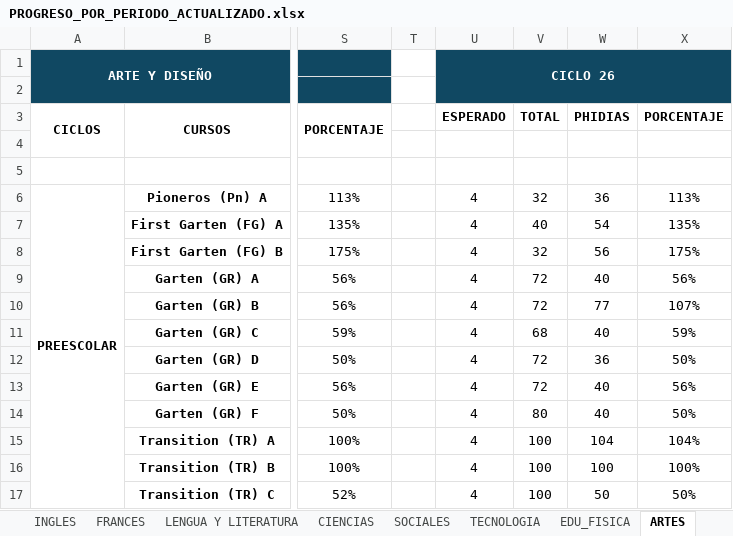
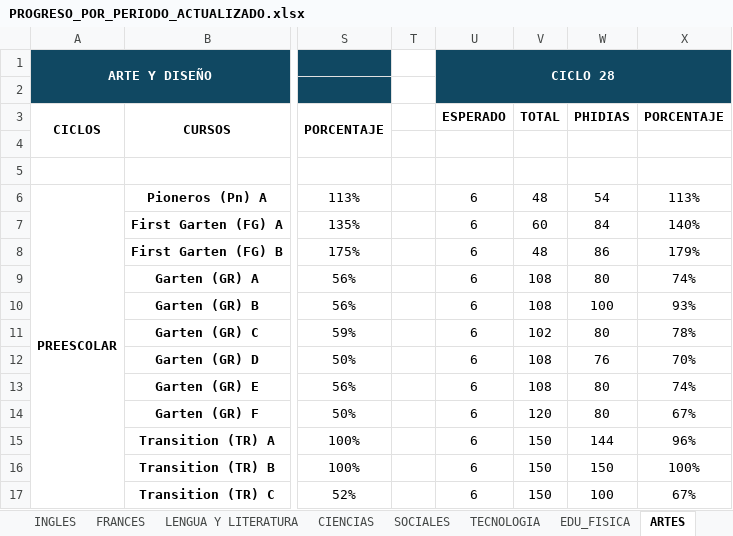
Before and after one commit to cristhianjuli5/copia, an Excel workbook: PROGRESO_POR_PERIODO_ACTUALIZADO.xlsx, sheet ARTES, drawn as a sheet; only a part is shown, gaps mark what is left out; values as stored, in another font and other column widths than the file's, no borders; conditional formats not drawn; the diff covers the shown part only; the diff names each change by its address in the sheet, - before the commit and + after, or states it on an @@ line.

```diff
--- a/PROGRESO_POR_PERIODO_ACTUALIZADO.xlsx (sheet ARTES)
+++ b/PROGRESO_POR_PERIODO_ACTUALIZADO.xlsx (sheet ARTES)
-U1: CICLO 26
+U1: CICLO 28
-U6:U17: 4
+U6:U17: 6
-V6: 32
+V6: 48
-W6: 36
+W6: 54
-V7: 40
+V7: 60
-W7: 54
+W7: 84
-X7: 135%
+X7: 140%
-V8: 32
+V8: 48
-W8: 56
+W8: 86
-X8: 175%
+X8: 179%
-V9:V10: 72
+V9:V10: 108
-W9: 40
+W9: 80
-X9: 56%
+X9: 74%
-W10: 77
+W10: 100
-X10: 107%
+X10: 93%
-V11: 68
+V11: 102
-W11: 40
+W11: 80
-X11: 59%
+X11: 78%
-V12:V13: 72
+V12:V13: 108
-W12: 36
+W12: 76
-X12: 50%
+X12: 70%
-W13:W14: 40
+W13:W14: 80
-X13: 56%
+X13: 74%
-V14: 80
+V14: 120
-X14: 50%
+X14: 67%
-V15:V17: 100
+V15:V17: 150
-W15: 104
+W15: 144
-X15: 104%
+X15: 96%
-W16: 100
+W16: 150
-W17: 50
+W17: 100
-X17: 50%
+X17: 67%
```
Also changed, not shown: 355 edited cells elsewhere in this sheet, sheet CIENCIAS, sheet SOCIALES, sheet LENGUA Y LITERATURA, sheet MATEMATICAS, sheet INGLES, sheet TECNOLOGIA, 2 more sheets, Archivo_Phidias.xls.xlsx, 6 other files.
